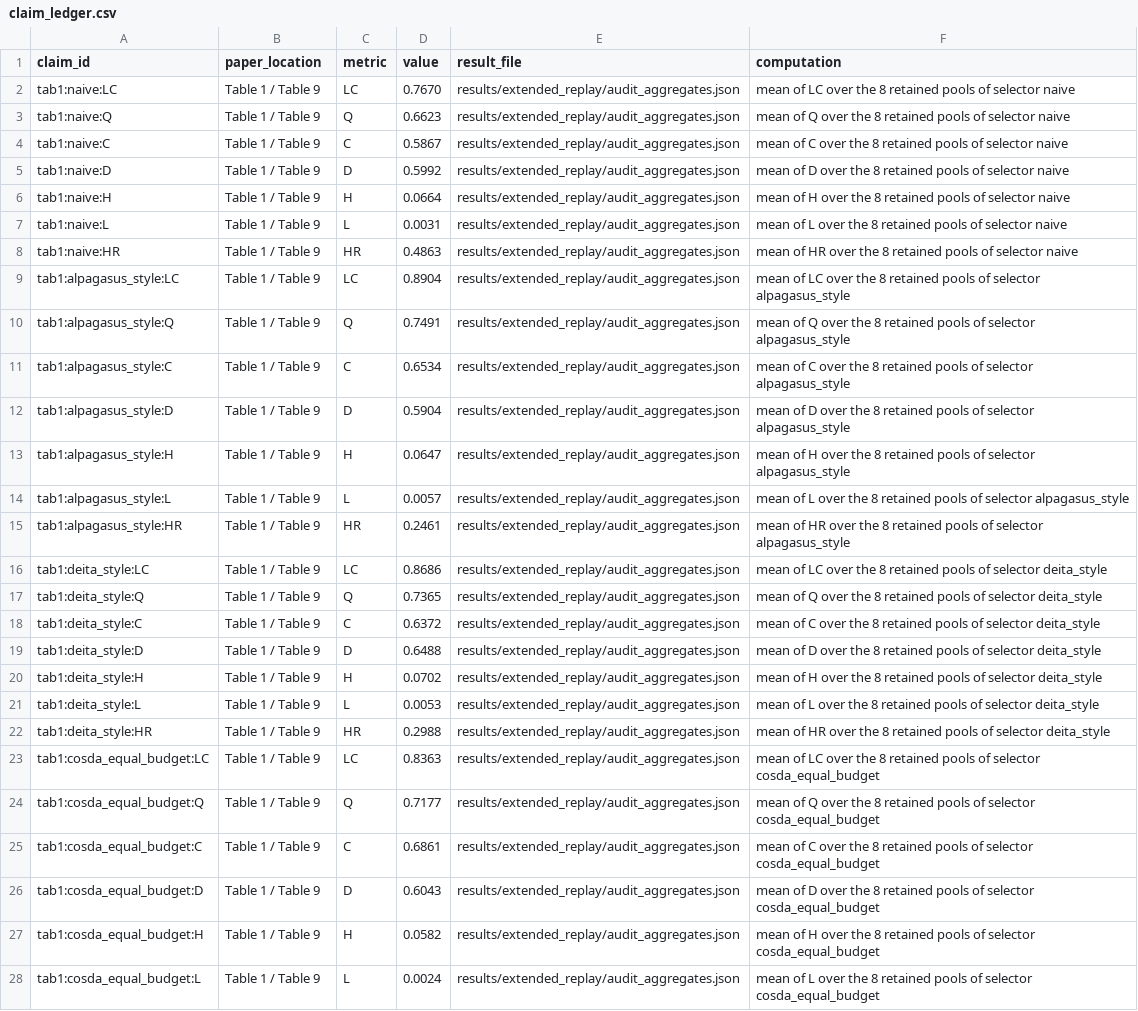
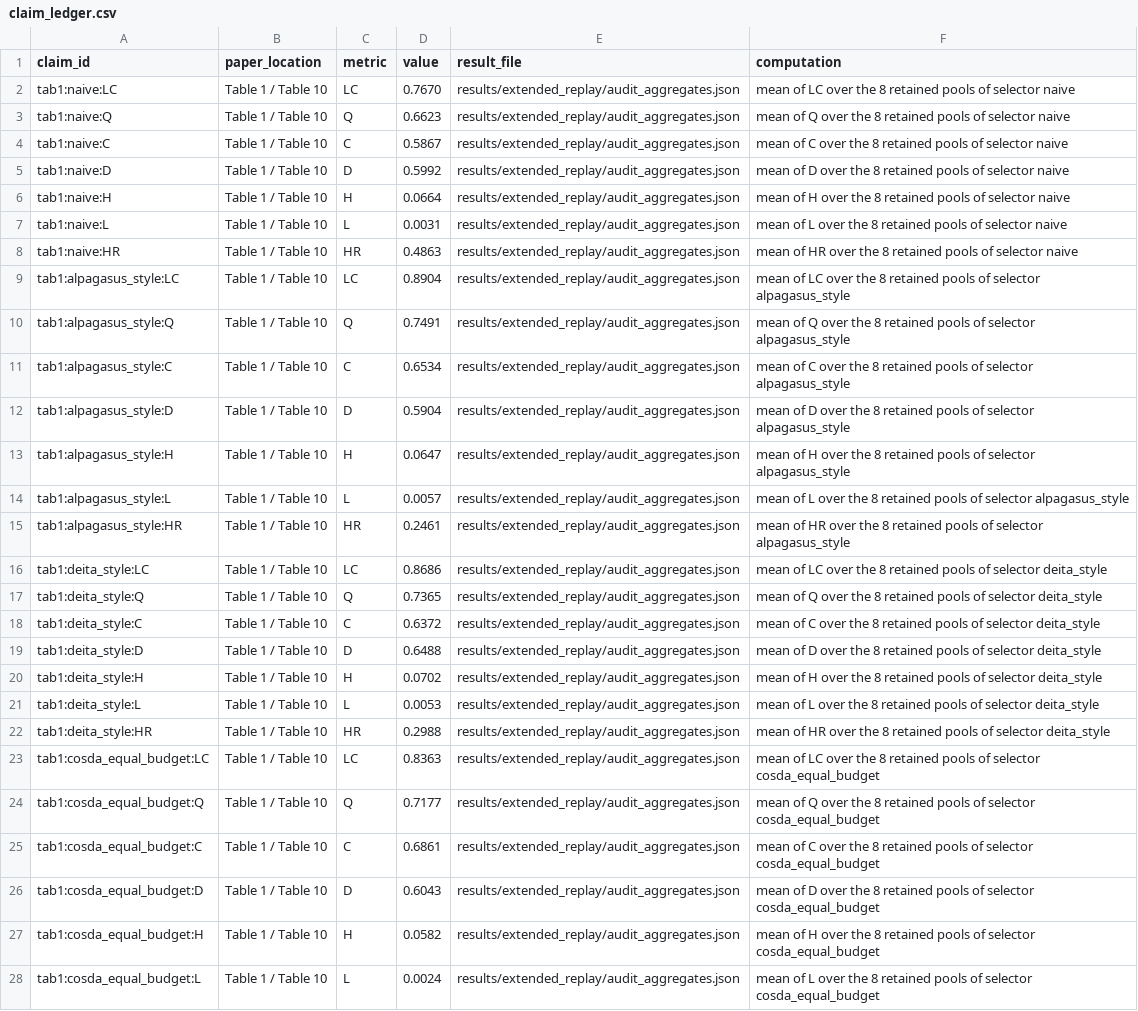
Before and after one commit to lexuanbach/CoSDA, a CSV file: results/main_replay/claim_ledger.csv, drawn as a sheet; only a part is shown; the diff covers the shown part only; the diff names each change by its address in the sheet, - before the commit and + after, or states it on an @@ line.

```diff
--- a/results/main_replay/claim_ledger.csv
+++ b/results/main_replay/claim_ledger.csv
-B2:B28 (paper_location): Table 1 / Table 9
+B2:B28 (paper_location): Table 1 / Table 10
```
Also changed, not shown: 66 edited cells elsewhere in this file, 5 other files.
